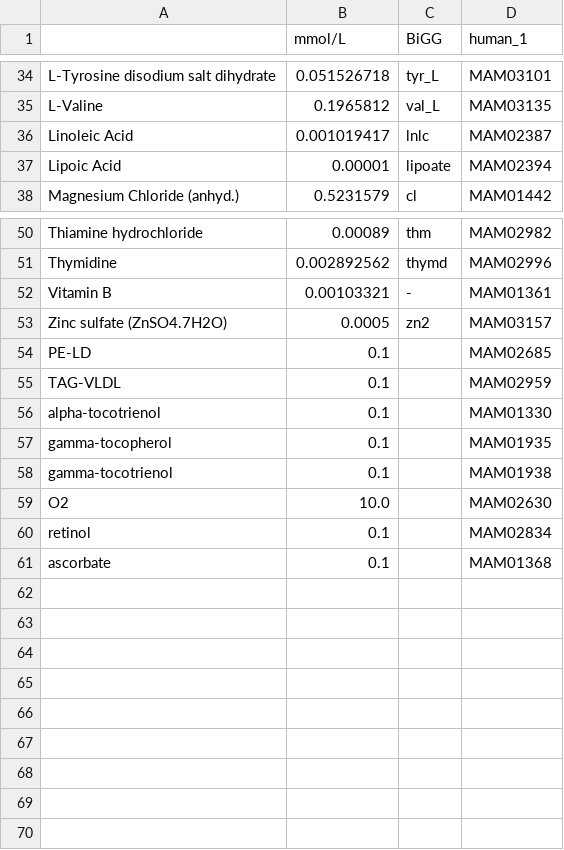
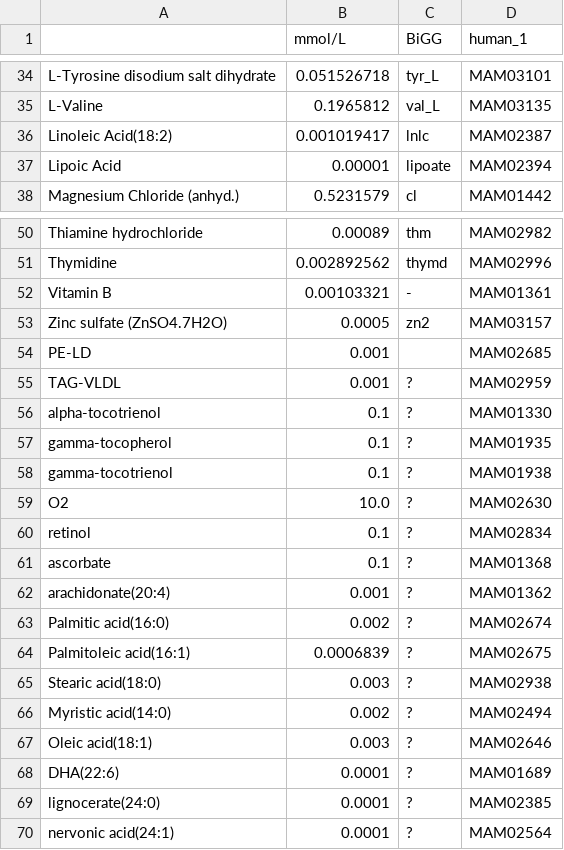
Before and after one commit to qwerty239qwe/pipeGEM, a TSV file: medium/Hams.tsv, drawn as a sheet; only a part is shown, gaps mark what is left out.

Commit message:
modify medium and add a argument to RIPTiDe

```diff
--- a/medium/Hams.tsv
+++ b/medium/Hams.tsv
@@ -35,3 +35,3 @@ L-Tyrosine disodium salt dihydrate	0.051526718	tyr_L	MAM03101
 L-Valine	0.1965812	val_L	MAM03135
-Linoleic Acid	0.001019417	lnlc	MAM02387
+Linoleic Acid(18:2)	0.001019417	lnlc	MAM02387
 Lipoic Acid	0.00001	lipoate	MAM02394
@@ -53,9 +53,18 @@ Vitamin B	0.00103321	-	MAM01361
 Zinc sulfate (ZnSO4.7H2O)	0.0005	zn2	MAM03157
-PE-LD	0.1		MAM02685
-TAG-VLDL	0.1		MAM02959
-alpha-tocotrienol	0.1		MAM01330
-gamma-tocopherol	0.1		MAM01935
-gamma-tocotrienol	0.1		MAM01938
-O2	10.0		MAM02630
-retinol	0.1		MAM02834
-ascorbate	0.1		MAM01368
+PE-LD	0.001		MAM02685
+TAG-VLDL	0.001	?	MAM02959
+alpha-tocotrienol	0.1	?	MAM01330
+gamma-tocopherol	0.1	?	MAM01935
+gamma-tocotrienol	0.1	?	MAM01938
+O2	10.0	?	MAM02630
+retinol	0.1	?	MAM02834
+ascorbate	0.1	?	MAM01368
+arachidonate(20:4)	0.001	?	MAM01362
+Palmitic acid(16:0)	0.002	?	MAM02674
+Palmitoleic acid(16:1)	0.0006839	?	MAM02675
+Stearic acid(18:0)	0.003	?	MAM02938
+Myristic acid(14:0)	0.002	?	MAM02494
+Oleic acid(18:1)	0.003	?	MAM02646
+DHA(22:6)	0.0001	?	MAM01689
+lignocerate(24:0)	0.0001	?	MAM02385
+nervonic acid(24:1)	0.0001	?	MAM02564
```
Also changed, not shown: 3 other files.
